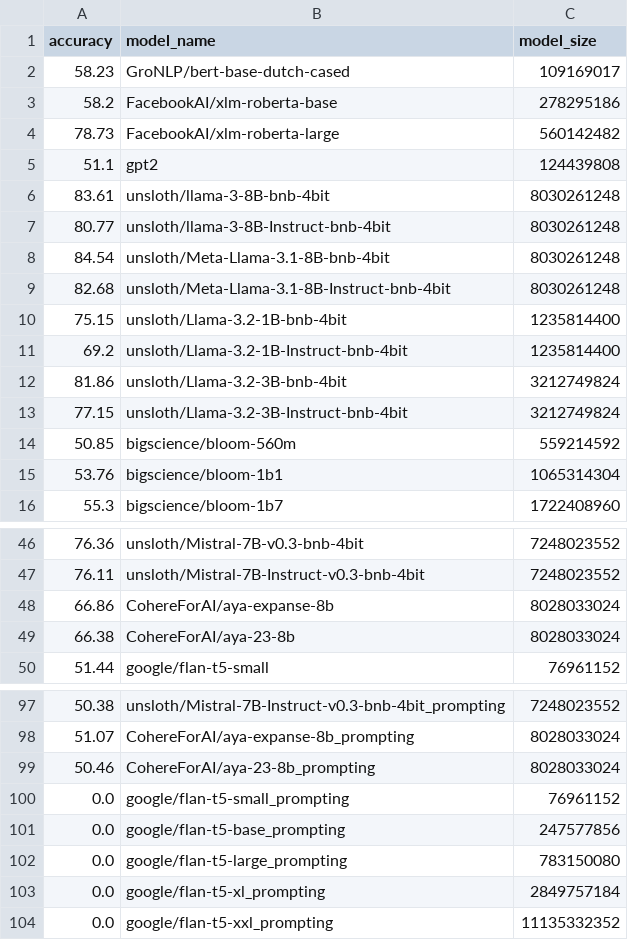
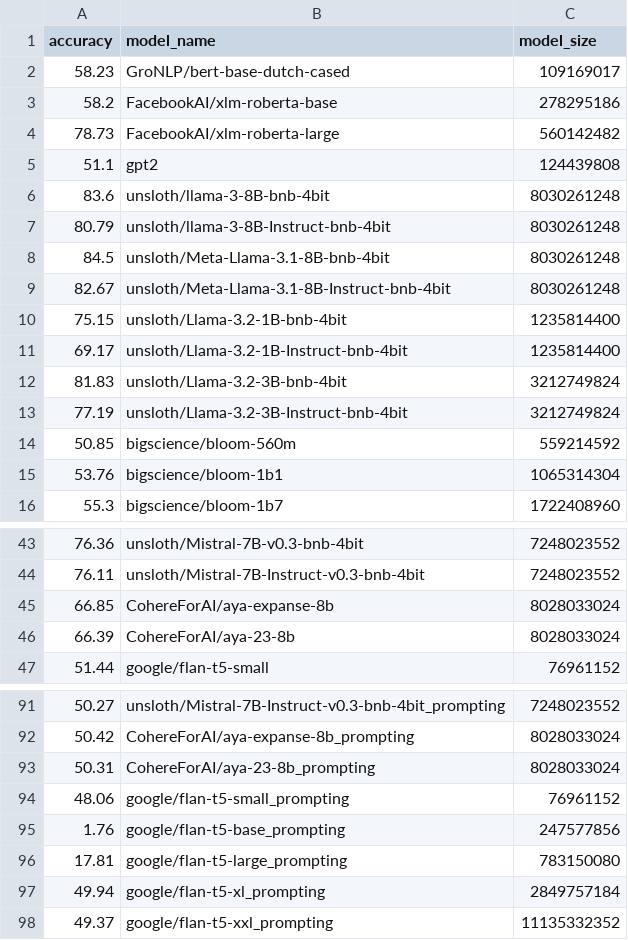
Before and after one commit to davebulaval/QFrBLiMP, a TSV file: results/result_nl.tsv, drawn as a sheet; only a part is shown, gaps mark what is left out; the diff covers the shown part only.

```diff
--- a/results/result_nl.tsv
+++ b/results/result_nl.tsv
@@ -5,10 +5,10 @@ accuracy	model_name	model_size
 51.1	gpt2	124439808
-83.61	unsloth/llama-3-8B-bnb-4bit	8030261248
-80.77	unsloth/llama-3-8B-Instruct-bnb-4bit	8030261248
-84.54	unsloth/Meta-Llama-3.1-8B-bnb-4bit	8030261248
-82.68	unsloth/Meta-Llama-3.1-8B-Instruct-bnb-4bit	8030261248
+83.6	unsloth/llama-3-8B-bnb-4bit	8030261248
+80.79	unsloth/llama-3-8B-Instruct-bnb-4bit	8030261248
+84.5	unsloth/Meta-Llama-3.1-8B-bnb-4bit	8030261248
+82.67	unsloth/Meta-Llama-3.1-8B-Instruct-bnb-4bit	8030261248
 75.15	unsloth/Llama-3.2-1B-bnb-4bit	1235814400
-69.2	unsloth/Llama-3.2-1B-Instruct-bnb-4bit	1235814400
-81.86	unsloth/Llama-3.2-3B-bnb-4bit	3212749824
-77.15	unsloth/Llama-3.2-3B-Instruct-bnb-4bit	3212749824
+69.17	unsloth/Llama-3.2-1B-Instruct-bnb-4bit	1235814400
+81.83	unsloth/Llama-3.2-3B-bnb-4bit	3212749824
+77.19	unsloth/Llama-3.2-3B-Instruct-bnb-4bit	3212749824
 50.85	bigscience/bloom-560m	559214592
@@ -47,4 +44,4 @@ accuracy	model_name	model_size
 76.11	unsloth/Mistral-7B-Instruct-v0.3-bnb-4bit	7248023552
-66.86	CohereForAI/aya-expanse-8b	8028033024
-66.38	CohereForAI/aya-23-8b	8028033024
+66.85	CohereForAI/aya-expanse-8b	8028033024
+66.39	CohereForAI/aya-23-8b	8028033024
 51.44	google/flan-t5-small	76961152
@@ -97,8 +91,8 @@ accuracy	model_name	model_size
-50.38	unsloth/Mistral-7B-Instruct-v0.3-bnb-4bit_prompting	7248023552
-51.07	CohereForAI/aya-expanse-8b_prompting	8028033024
-50.46	CohereForAI/aya-23-8b_prompting	8028033024
-0.0	google/flan-t5-small_prompting	76961152
-0.0	google/flan-t5-base_prompting	247577856
-0.0	google/flan-t5-large_prompting	783150080
-0.0	google/flan-t5-xl_prompting	2849757184
-0.0	google/flan-t5-xxl_prompting	11135332352
+50.27	unsloth/Mistral-7B-Instruct-v0.3-bnb-4bit_prompting	7248023552
+50.42	CohereForAI/aya-expanse-8b_prompting	8028033024
+50.31	CohereForAI/aya-23-8b_prompting	8028033024
+48.06	google/flan-t5-small_prompting	76961152
+1.76	google/flan-t5-base_prompting	247577856
+17.81	google/flan-t5-large_prompting	783150080
+49.94	google/flan-t5-xl_prompting	2849757184
+49.37	google/flan-t5-xxl_prompting	11135332352
```
Also changed, not shown: 6 removed rows and 51 edited cells elsewhere in this file, results/result_fr.tsv, results/result_ja.tsv, 7 other files.
